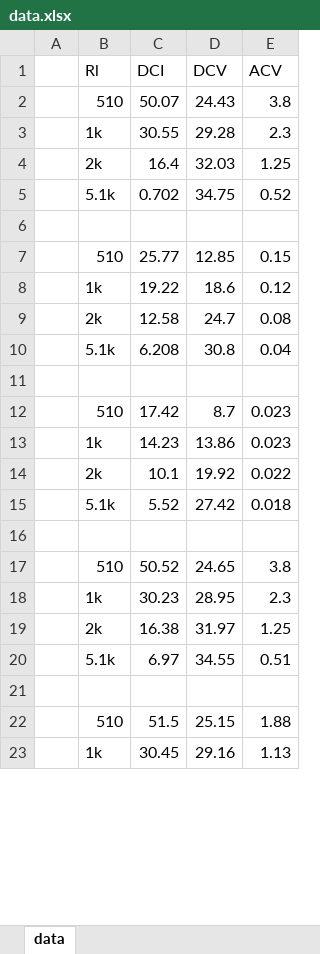
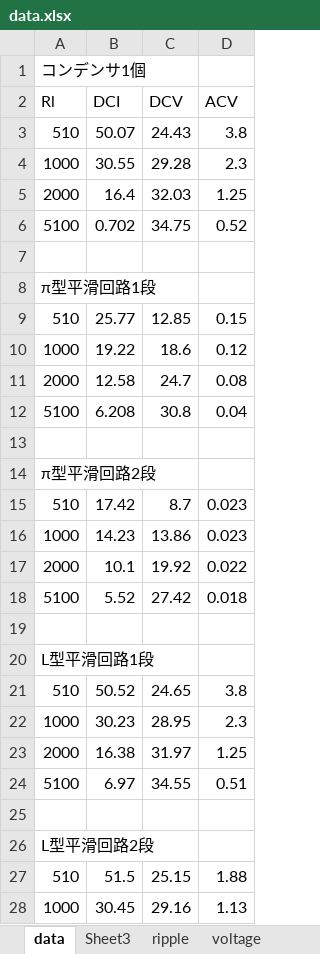
Before and after one commit to tetra-mix/report, an Excel workbook: 整流と平滑化/data.xlsx, sheet data, drawn as a sheet; only a part is shown; values as stored, in another font and other column widths than the file's, no borders; removed rows and columns are numbered as before the commit, all else as after; the diff covers the shown part only; the diff names each change by its address in the sheet, - before the commit and + after, or states it on an @@ line.

```diff
--- a/整流と平滑化/data.xlsx (sheet data)
+++ b/整流と平滑化/data.xlsx (sheet data)
+sheet tab: Sheet3
+sheet tab: ripple
+sheet tab: voltage
-column A, empty
+row 1: コンデンサ1個
-A4 (Rl): 1k
+A4 (Rl): 1000
-A5 (Rl): 2k
+A5 (Rl): 2000
-A6 (Rl): 5.1k
+A6 (Rl): 5100
+row 8: π型平滑回路1段
-A10 (Rl): 1k
+A10 (Rl): 1000
-A11 (Rl): 2k
+A11 (Rl): 2000
-A12 (Rl): 5.1k
+A12 (Rl): 5100
+row 14: π型平滑回路2段
-A16 (Rl): 1k
+A16 (Rl): 1000
-A17 (Rl): 2k
+A17 (Rl): 2000
-A18 (Rl): 5.1k
+A18 (Rl): 5100
+row 20: L型平滑回路1段
-A22 (Rl): 1k
+A22 (Rl): 1000
-A23 (Rl): 2k
+A23 (Rl): 2000
-A24 (Rl): 5.1k
+A24 (Rl): 5100
+row 26: L型平滑回路2段
-A28 (Rl): 1k
+A28 (Rl): 1000
```
Also changed, not shown: 2 edited cells elsewhere in this sheet, charts or pictures, 15 other files.
